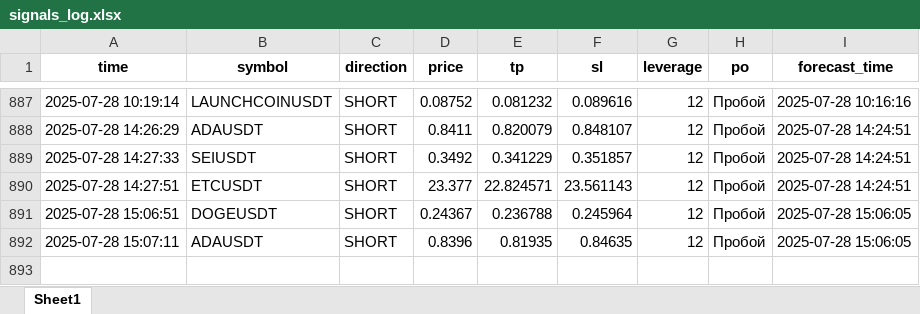
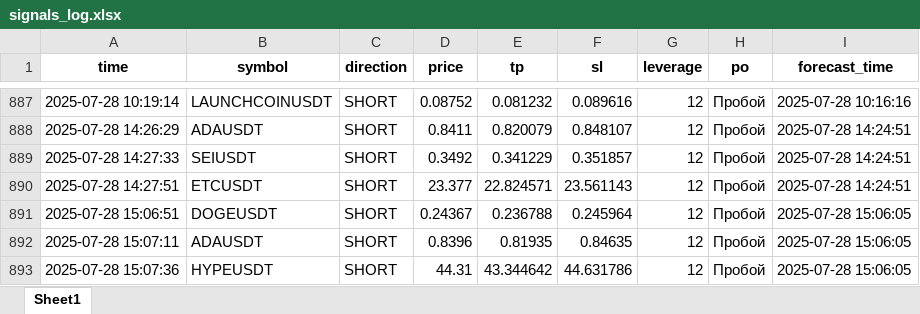
Before and after one commit to brybarrett/crypto-signals, an Excel workbook: signals_log.xlsx, sheet Sheet1, drawn as a sheet; only a part is shown, gaps mark what is left out; values as stored, in another font and other column widths than the file's, no borders; the diff names each change by its address in the sheet, - before the commit and + after, or states it on an @@ line.

Commit message:
Добавлен сигнал HYPEUSDT (SHORT)

```diff
--- a/signals_log.xlsx (sheet Sheet1)
+++ b/signals_log.xlsx (sheet Sheet1)
+row 893: 2025-07-28 15:07:36 | HYPEUSDT | SHORT | 44.31 | 43.344642 | 44.631786 | 12 | Пробой | 2025-07-28 15:06:05
```
